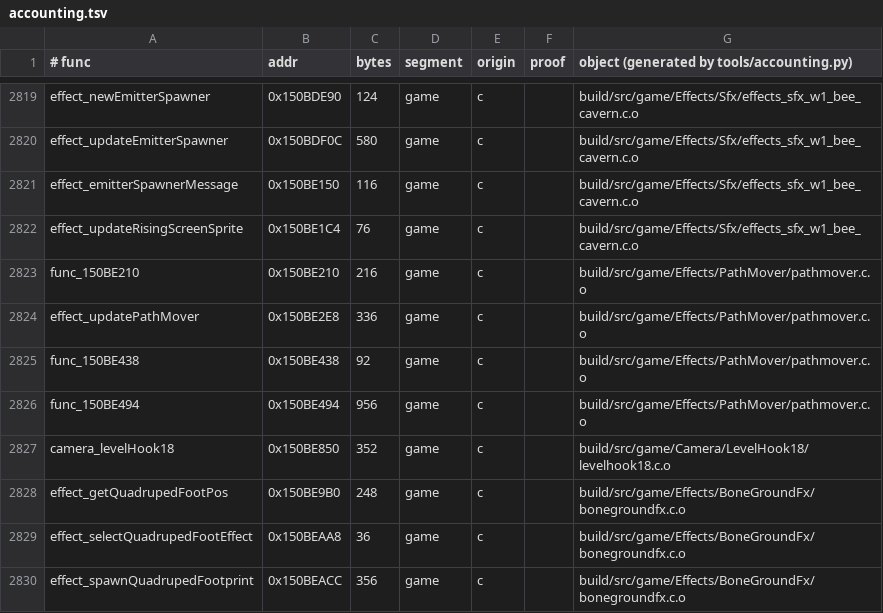
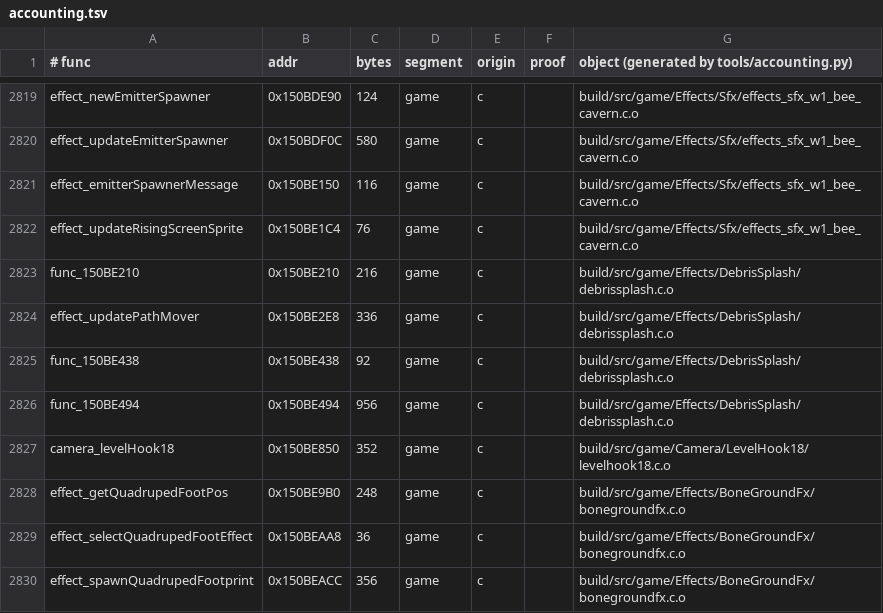
Before and after one commit to sholdee/conker-decomp, a TSV file: tools/accounting.tsv, drawn as a sheet; only a part is shown, gaps mark what is left out.

```diff
--- a/tools/accounting.tsv
+++ b/tools/accounting.tsv
@@ -2822,6 +2822,6 @@ effect_emitterSpawnerMessage	0x150BE150	116	game	c		build/src/game/Effects/Sfx/e
 effect_updateRisingScreenSprite	0x150BE1C4	76	game	c		build/src/game/Effects/Sfx/effects_sfx_w1_bee_cavern.c.o
-func_150BE210	0x150BE210	216	game	c		build/src/game/Effects/PathMover/pathmover.c.o
-effect_updatePathMover	0x150BE2E8	336	game	c		build/src/game/Effects/PathMover/pathmover.c.o
-func_150BE438	0x150BE438	92	game	c		build/src/game/Effects/PathMover/pathmover.c.o
-func_150BE494	0x150BE494	956	game	c		build/src/game/Effects/PathMover/pathmover.c.o
+func_150BE210	0x150BE210	216	game	c		build/src/game/Effects/DebrisSplash/debrissplash.c.o
+effect_updatePathMover	0x150BE2E8	336	game	c		build/src/game/Effects/DebrisSplash/debrissplash.c.o
+func_150BE438	0x150BE438	92	game	c		build/src/game/Effects/DebrisSplash/debrissplash.c.o
+func_150BE494	0x150BE494	956	game	c		build/src/game/Effects/DebrisSplash/debrissplash.c.o
 camera_levelHook18	0x150BE850	352	game	c		build/src/game/Camera/LevelHook18/levelhook18.c.o
```
Also changed, not shown: tools/subsystems.tsv, 4 other files.
